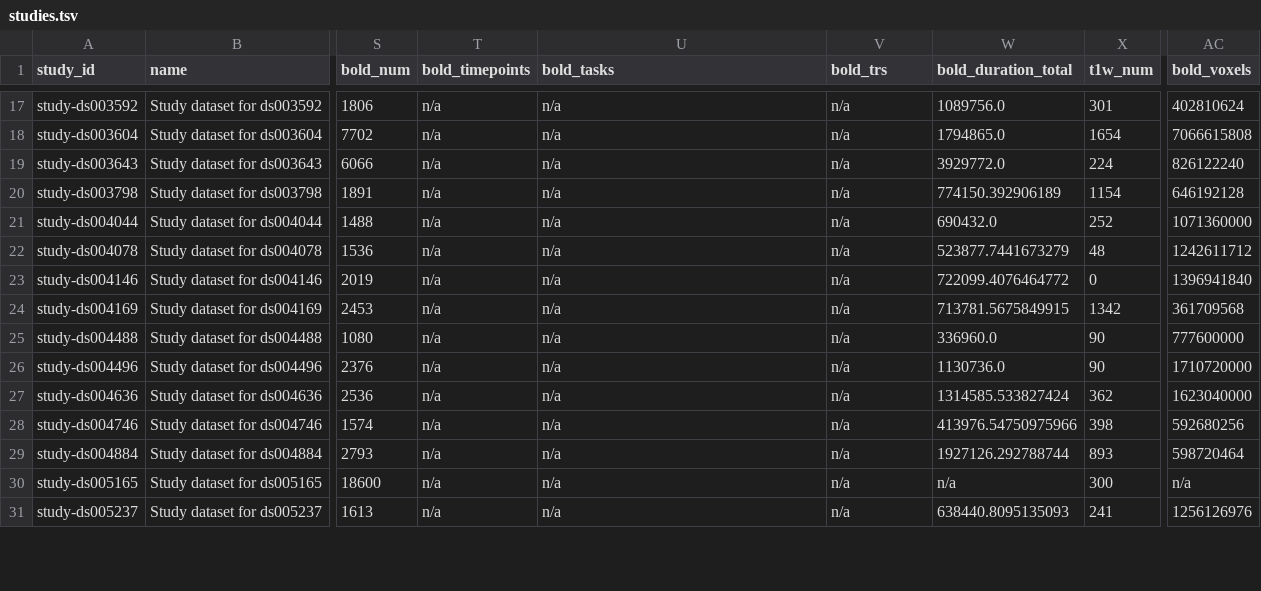
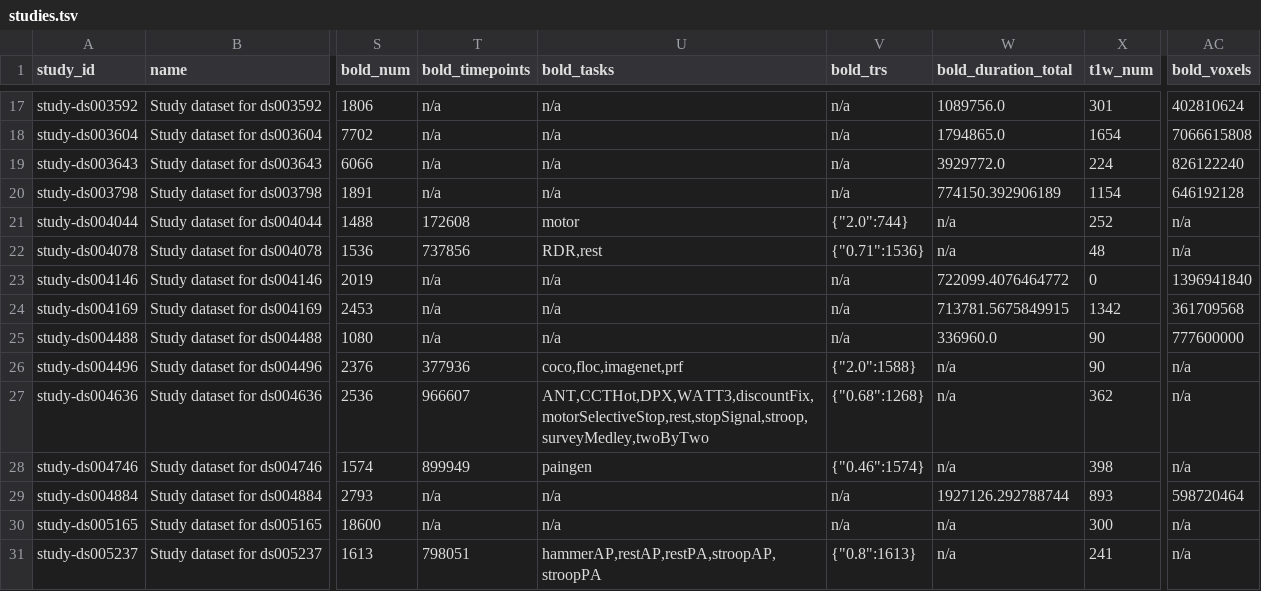
Before and after one commit to OpenNeuroStudies/OpenNeuroStudies, a TSV file: studies.tsv, drawn as a sheet; only a part is shown, gaps mark what is left out; the diff covers the shown part only; the diff names each change by its address in the sheet, - before the commit and + after, or states it on an @@ line.

Commit message:
Saving result of duct make metadata CORES=4

```diff
--- a/studies.tsv
+++ b/studies.tsv
-T21 (bold_timepoints): n/a
+T21 (bold_timepoints): 172608
-U21 (bold_tasks): n/a
+U21 (bold_tasks): motor
-V21 (bold_trs): n/a
+V21 (bold_trs): {"2.0":744}
-W21 (bold_duration_total): 690432.0
+W21 (bold_duration_total): n/a
-AC21 (bold_voxels): 1071360000
+AC21 (bold_voxels): n/a
-T22 (bold_timepoints): n/a
+T22 (bold_timepoints): 737856
-U22 (bold_tasks): n/a
+U22 (bold_tasks): RDR,rest
-V22 (bold_trs): n/a
+V22 (bold_trs): {"0.71":1536}
-W22 (bold_duration_total): 523877.7441673279
+W22 (bold_duration_total): n/a
-AC22 (bold_voxels): 1242611712
+AC22 (bold_voxels): n/a
-T26 (bold_timepoints): n/a
+T26 (bold_timepoints): 377936
-U26 (bold_tasks): n/a
+U26 (bold_tasks): coco,floc,imagenet,prf
-V26 (bold_trs): n/a
+V26 (bold_trs): {"2.0":1588}
-W26 (bold_duration_total): 1130736.0
+W26 (bold_duration_total): n/a
-AC26 (bold_voxels): 1710720000
+AC26 (bold_voxels): n/a
-T27 (bold_timepoints): n/a
+T27 (bold_timepoints): 966607
-U27 (bold_tasks): n/a
+U27 (bold_tasks): ANT,CCTHot,DPX,WATT3,discountFix,motorSelectiveStop,rest,stopSignal,stroop,surveyMedley,twoByTwo
-V27 (bold_trs): n/a
+V27 (bold_trs): {"0.68":1268}
-W27 (bold_duration_total): 1314585.533827424
+W27 (bold_duration_total): n/a
-AC27 (bold_voxels): 1623040000
+AC27 (bold_voxels): n/a
-T28 (bold_timepoints): n/a
+T28 (bold_timepoints): 899949
-U28 (bold_tasks): n/a
+U28 (bold_tasks): paingen
-V28 (bold_trs): n/a
+V28 (bold_trs): {"0.46":1574}
-W28 (bold_duration_total): 413976.54750975966
+W28 (bold_duration_total): n/a
-AC28 (bold_voxels): 592680256
+AC28 (bold_voxels): n/a
-T31 (bold_timepoints): n/a
+T31 (bold_timepoints): 798051
-U31 (bold_tasks): n/a
+U31 (bold_tasks): hammerAP,restAP,restPA,stroopAP,stroopPA
-V31 (bold_trs): n/a
+V31 (bold_trs): {"0.8":1613}
-W31 (bold_duration_total): 638440.8095135093
+W31 (bold_duration_total): n/a
-AC31 (bold_voxels): 1256126976
+AC31 (bold_voxels): n/a
```
Also changed, not shown: 44 edited cells elsewhere in this file.
